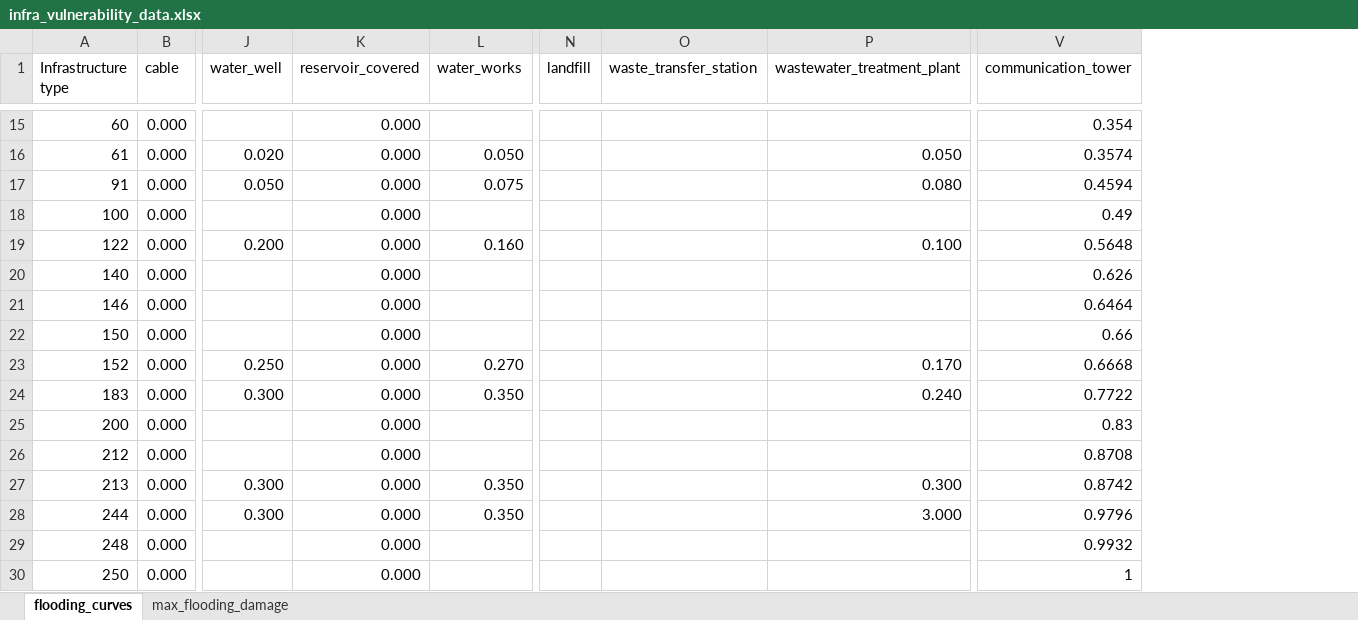
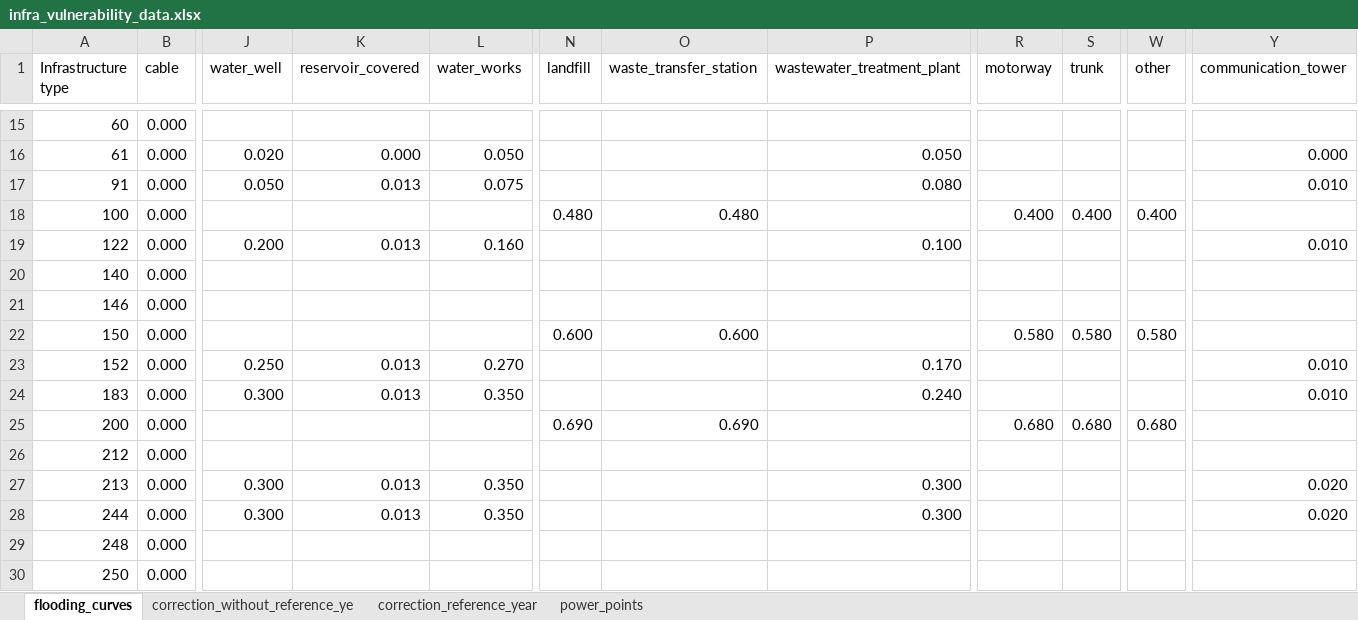
Before and after one commit to snirandjan/gmhcira, an Excel workbook: data/infra_vulnerability_data.xlsx, sheet flooding_curves, drawn as a sheet; only a part is shown, gaps mark what is left out; values as stored, in another font and other column widths than the file's, no cell formats; addresses are those after the commit; the diff covers the shown part only; the diff names each change by its address in the sheet, - before the commit and + after, or states it on an @@ line.

Commit message:
updated curves, max dam, units and reference year

```diff
--- a/data/infra_vulnerability_data.xlsx (sheet flooding_curves)
+++ b/data/infra_vulnerability_data.xlsx (sheet flooding_curves)
-sheet tab: max_flooding_damage
+sheet tab: correction_without_reference_ye
+sheet tab: correction_reference_year
+sheet tab: power_points
+column R (motorway), rows 18-25: 0.400 |  |  |  | 0.580 |  |  | 0.680
+column S (trunk), rows 18-25: 0.400 |  |  |  | 0.580 |  |  | 0.680
+column W (other), rows 18-25: 0.400 |  |  |  | 0.580 |  |  | 0.680
-K15 (reservoir_covered): 0.000
+K15 (reservoir_covered): (empty)
-Y15 (communication_tower): 0.354
+Y15 (communication_tower): (empty)
-Y16 (communication_tower): 0.3574
+Y16 (communication_tower): 0.000
-K17 (reservoir_covered): 0.000
+K17 (reservoir_covered): 0.013
-Y17 (communication_tower): 0.4594
+Y17 (communication_tower): 0.010
-K18 (reservoir_covered): 0.000
+K18 (reservoir_covered): (empty)
-N18 (landfill): (empty)
+N18 (landfill): 0.480
-O18 (waste_transfer_station): (empty)
+O18 (waste_transfer_station): 0.480
-Y18 (communication_tower): 0.49
+Y18 (communication_tower): (empty)
-K19 (reservoir_covered): 0.000
+K19 (reservoir_covered): 0.013
-Y19 (communication_tower): 0.5648
+Y19 (communication_tower): 0.010
-K20:K22 (reservoir_covered): 0.000
+K20:K22 (reservoir_covered): (empty)
-Y20 (communication_tower): 0.626
+Y20 (communication_tower): (empty)
-Y21 (communication_tower): 0.6464
+Y21 (communication_tower): (empty)
-N22 (landfill): (empty)
+N22 (landfill): 0.600
-O22 (waste_transfer_station): (empty)
+O22 (waste_transfer_station): 0.600
-Y22 (communication_tower): 0.66
+Y22 (communication_tower): (empty)
-K23:K24 (reservoir_covered): 0.000
+K23:K24 (reservoir_covered): 0.013
-Y23 (communication_tower): 0.6668
+Y23 (communication_tower): 0.010
-Y24 (communication_tower): 0.7722
+Y24 (communication_tower): 0.010
-K25:K26 (reservoir_covered): 0.000
+K25:K26 (reservoir_covered): (empty)
-N25 (landfill): (empty)
+N25 (landfill): 0.690
-O25 (waste_transfer_station): (empty)
+O25 (waste_transfer_station): 0.690
-Y25 (communication_tower): 0.83
+Y25 (communication_tower): (empty)
-Y26 (communication_tower): 0.8708
+Y26 (communication_tower): (empty)
-K27:K28 (reservoir_covered): 0.000
+K27:K28 (reservoir_covered): 0.013
-Y27 (communication_tower): 0.8742
+Y27 (communication_tower): 0.020
-P28 (wastewater_treatment_plant): 3.000
+P28 (wastewater_treatment_plant): 0.300
-Y28 (communication_tower): 0.9796
+Y28 (communication_tower): 0.020
-K29:K30 (reservoir_covered): 0.000
+K29:K30 (reservoir_covered): (empty)
-Y29 (communication_tower): 0.9932
+Y29 (communication_tower): (empty)
-Y30 (communication_tower): 1
+Y30 (communication_tower): (empty)
```
Also changed, not shown: 2 added rows, 2 removed rows and 164 edited cells elsewhere in this sheet, sheet correction_without_reference_ye, cell formats.
